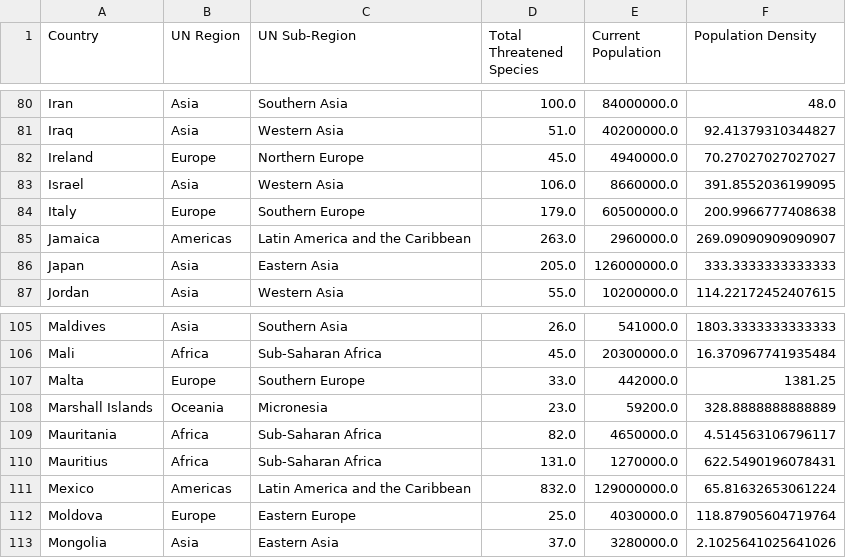
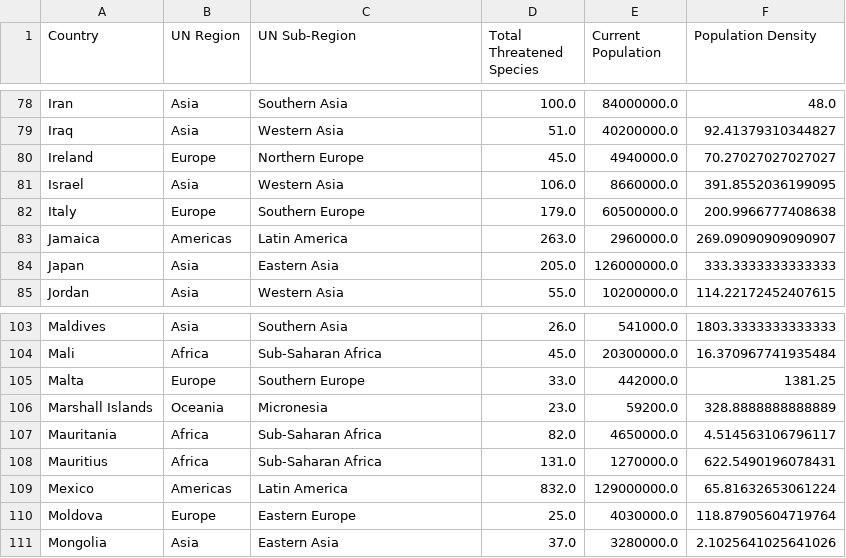
Before and after one commit to VyapakBansal/portfolio-project-3, a CSV file: Combined_Data.csv, drawn as a sheet; only a part is shown, gaps mark what is left out; the diff covers the shown part only.

```diff
--- a/Combined_Data.csv
+++ b/Combined_Data.csv
@@ -84,3 +82,3 @@ Israel,Asia,Western Asia,106.0,8660000.0,391.8552036199095
 Italy,Europe,Southern Europe,179.0,60500000.0,200.9966777408638
-Jamaica,Americas,Latin America and the Caribbean,263.0,2960000.0,269.09090909090907
+Jamaica,Americas,Latin America,263.0,2960000.0,269.09090909090907
 Japan,Asia,Eastern Asia,205.0,126000000.0,333.3333333333333
@@ -110,3 +108,3 @@ Mauritania,Africa,Sub-Saharan Africa,82.0,4650000.0,4.514563106796117
 Mauritius,Africa,Sub-Saharan Africa,131.0,1270000.0,622.5490196078431
-Mexico,Americas,Latin America and the Caribbean,832.0,129000000.0,65.81632653061224
+Mexico,Americas,Latin America,832.0,129000000.0,65.81632653061224
 Moldova,Europe,Eastern Europe,25.0,4030000.0,118.87905604719764
```
Also changed, not shown: 6 removed rows and 28 edited cells elsewhere in this file, data_files/Country_Data.csv, 2 other files.
